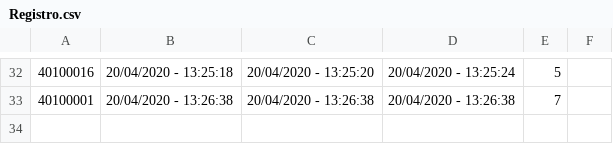
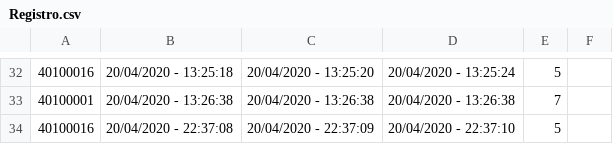
Before and after one commit to hector231091/control_colores_lacado_II, a CSV file: Registro.csv, drawn as a sheet; only a part is shown, gaps mark what is left out; the diff names each change by its address in the sheet, - before the commit and + after, or states it on an @@ line.

```diff
--- a/Registro.csv
+++ b/Registro.csv
+row 34: 40100016 | 20/04/2020 - 22:37:08 | 20/04/2020 - 22:37:09 | 20/04/2020 - 22:37:10 | 5
```
Also changed, not shown: 1 other file.
